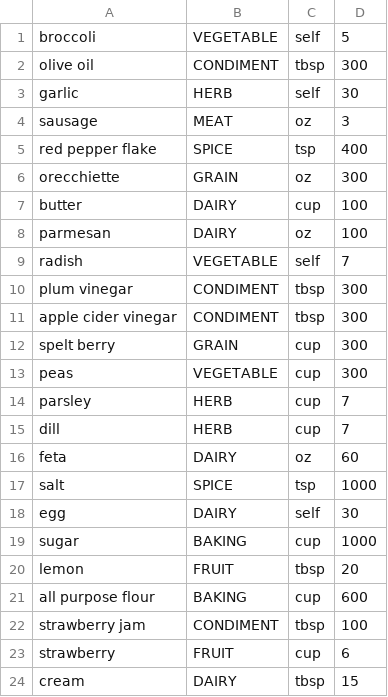
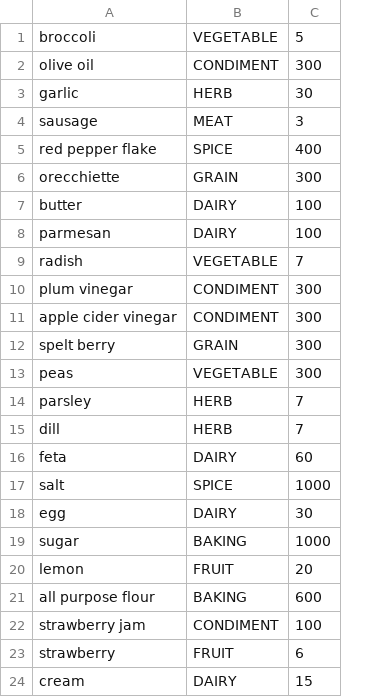
Before and after one commit to Mr-Grieves/mealplan, a CSV file: app/src/main/assets/ingredient_table.csv, drawn as a sheet; the diff names each change by its address in the sheet, - before the commit and + after, or states it on an @@ line.

Commit message:
Removed unit from GenericINgredient. Use HashMap to find most frequent idx. Fixed plurailty stuff. ITs getting pretty messy not gonna lie, but hey at least it can import the 2 recipes properly now

```diff
--- a/app/src/main/assets/ingredient_table.csv
+++ b/app/src/main/assets/ingredient_table.csv
-column C, rows 1-24: self | tbsp | self | oz | tsp | oz | cup | oz | self | tbsp | tbsp | cup | cup | cup | cup | oz | tsp | self | cup | tbsp | cup | tbsp | cup | tbsp
```
Also changed, not shown: 5 other files.
